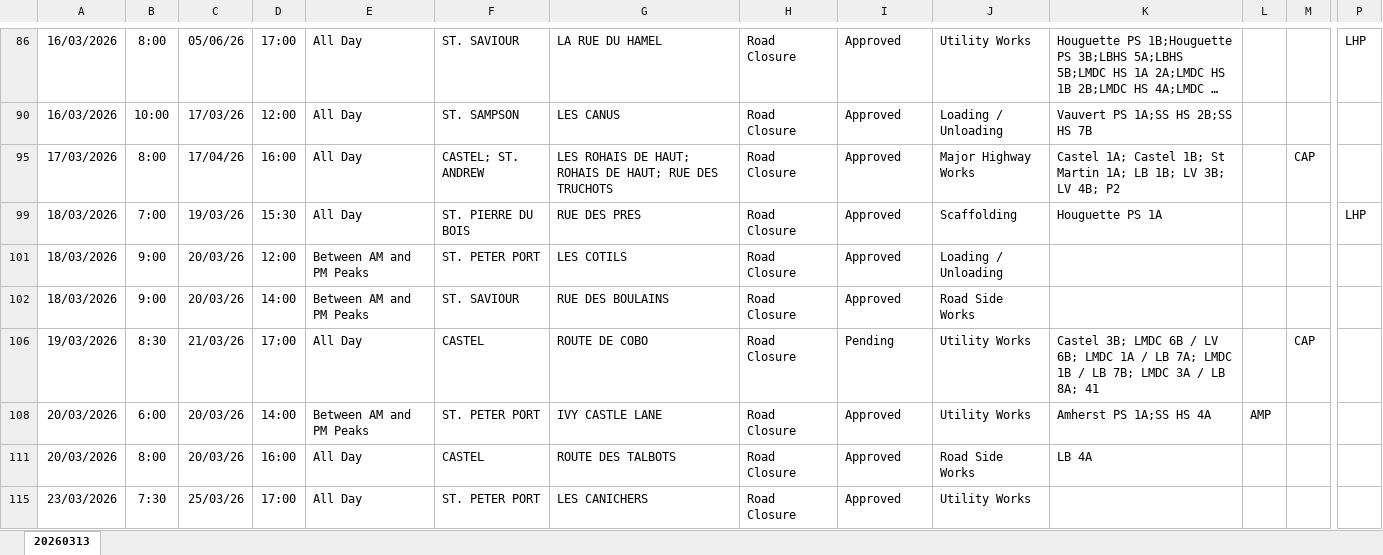
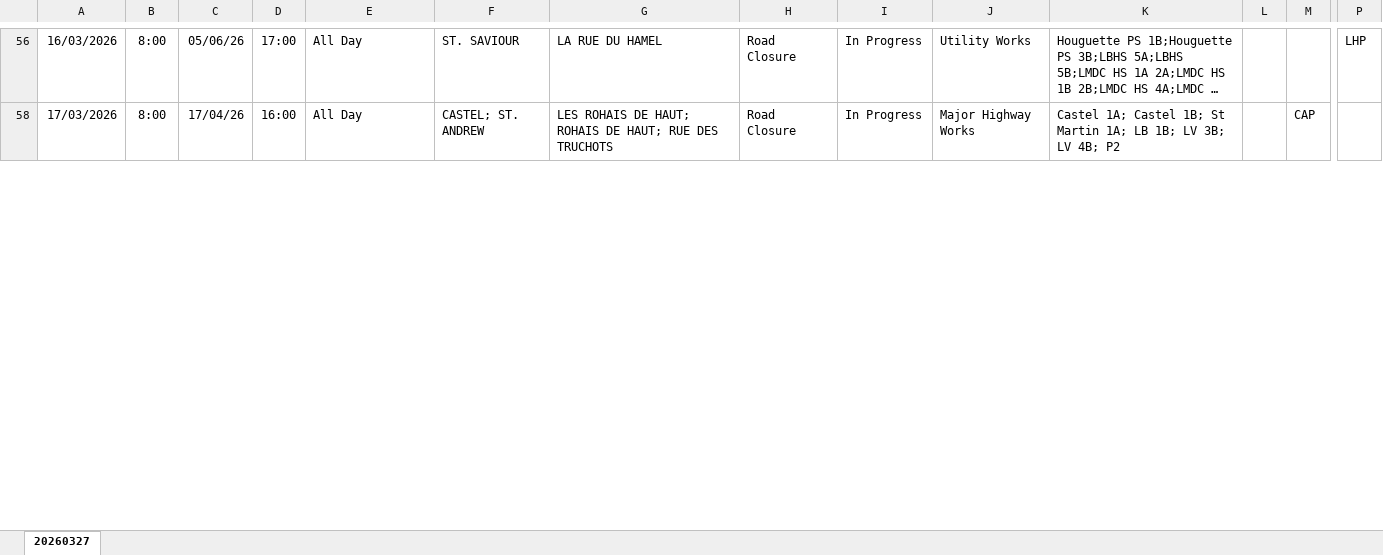
Before and after one commit to The-Quarry/guernsey-roadworks, an Excel workbook: latest.xlsx, sheet 20260327, drawn as a sheet; only a part is shown, gaps mark what is left out; long unchanged cells end in …; values as stored, in another font and other column widths than the file's, no borders; removed rows and columns are numbered as before the commit, all else as after; rows hold the shown columns only; the diff covers the shown part only; the diff names each change by its address in the sheet, - before the commit and + after, or states it on an @@ line.

```diff
--- a/latest.xlsx (sheet 20260327)
+++ b/latest.xlsx (sheet 20260327)
-sheet tab: 20260313
+sheet tab: 20260327
-I56: Approved
+I56: In Progress
-row 90: 16/03/2026 | 10:00 | 17/03/26 | 12:00 | All Day | ST. SAMPSON | LES CANUS | Road Closure | Approved | Loading / Unloading | Vauvert PS 1A;SS HS 2B;SS HS 7B
-I58: Approved
+I58: In Progress
-row 99: 18/03/2026 | 7:00 | 19/03/26 | 15:30 | All Day | ST. PIERRE DU BOIS | RUE DES PRES | Road Closure | Approved | Scaffolding | Houguette PS 1A |  |  | LHP
-row 101: 18/03/2026 | 9:00 | 20/03/26 | 12:00 | Between AM and PM Peaks | ST. PETER PORT | LES COTILS | Road Closure | Approved | Loading / Unloading
-row 102: 18/03/2026 | 9:00 | 20/03/26 | 14:00 | Between AM and PM Peaks | ST. SAVIOUR | RUE DES BOULAINS | Road Closure | Approved | Road Side Works
-row 106: 19/03/2026 | 8:30 | 21/03/26 | 17:00 | All Day | CASTEL | ROUTE DE COBO | Road Closure | Pending | Utility Works | Castel 3B; LMDC 6B / LV 6B; LMDC 1A / LB 7A; LMDC 1B / LB 7B; LMDC 3A / LB 8A; 41 |  | CAP
-row 108: 20/03/2026 | 6:00 | 20/03/26 | 14:00 | Between AM and PM Peaks | ST. PETER PORT | IVY CASTLE LANE | Road Closure | Approved | Utility Works | Amherst PS 1A;SS HS 4A | AMP
-row 111: 20/03/2026 | 8:00 | 20/03/26 | 16:00 | All Day | CASTEL | ROUTE DES TALBOTS | Road Closure | Approved | Road Side Works | LB 4A
-row 115: 23/03/2026 | 7:30 | 25/03/26 | 17:00 | All Day | ST. PETER PORT | LES CANICHERS | Road Closure | Approved | Utility Works
```
Also changed, not shown: 37 added rows, 33 removed rows and 35 edited cells elsewhere in this sheet, hidden cells.
